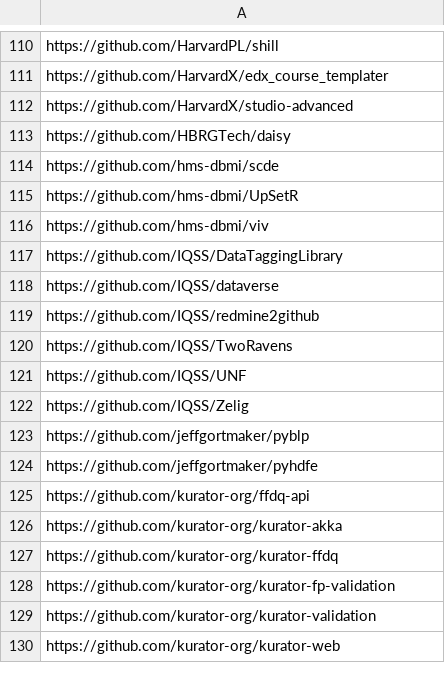
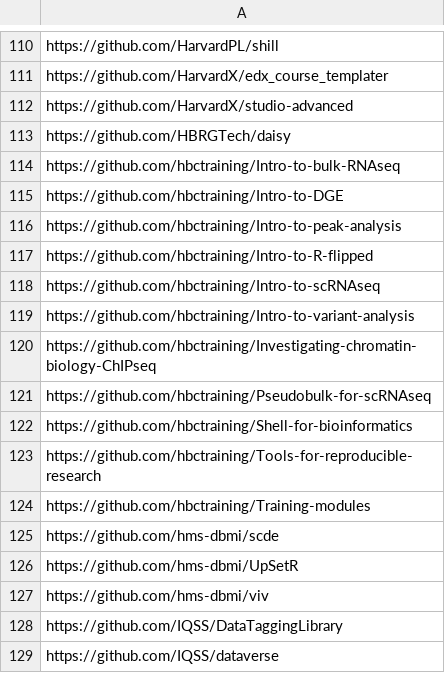
Before and after one commit to IQSS/open-source-at-harvard, a TSV file: github.tsv, drawn as a sheet; only a part is shown, gaps mark what is left out; the shorter side is filled out with more unchanged rows; the diff names each change by its address in the sheet, - before the commit and + after, or states it on an @@ line.

Commit message:
Added hbctraining resources

```diff
--- a/github.tsv
+++ b/github.tsv
+row 114: https://github.com/hbctraining/Intro-to-bulk-RNAseq
+row 115: https://github.com/hbctraining/Intro-to-DGE
+row 116: https://github.com/hbctraining/Intro-to-peak-analysis
+row 117: https://github.com/hbctraining/Intro-to-R-flipped
+row 118: https://github.com/hbctraining/Intro-to-scRNAseq
+row 119: https://github.com/hbctraining/Intro-to-variant-analysis
+row 120: https://github.com/hbctraining/Investigating-chromatin-biology-ChIPseq
+row 121: https://github.com/hbctraining/Pseudobulk-for-scRNAseq
+row 122: https://github.com/hbctraining/Shell-for-bioinformatics
+row 123: https://github.com/hbctraining/Tools-for-reproducible-research
+row 124: https://github.com/hbctraining/Training-modules
```
